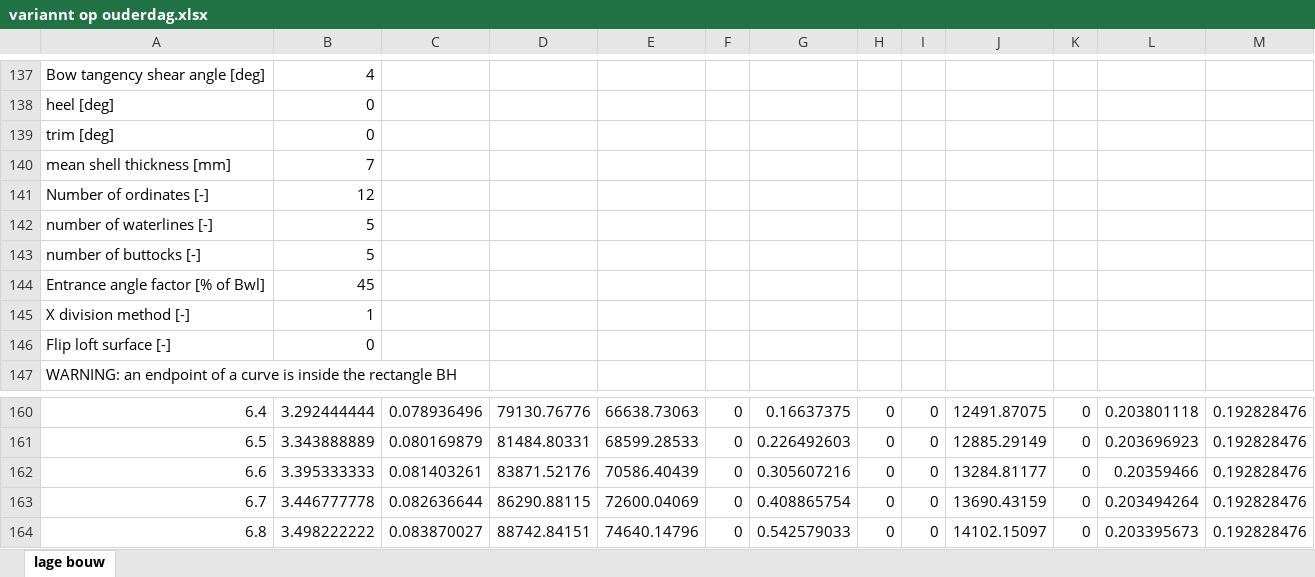
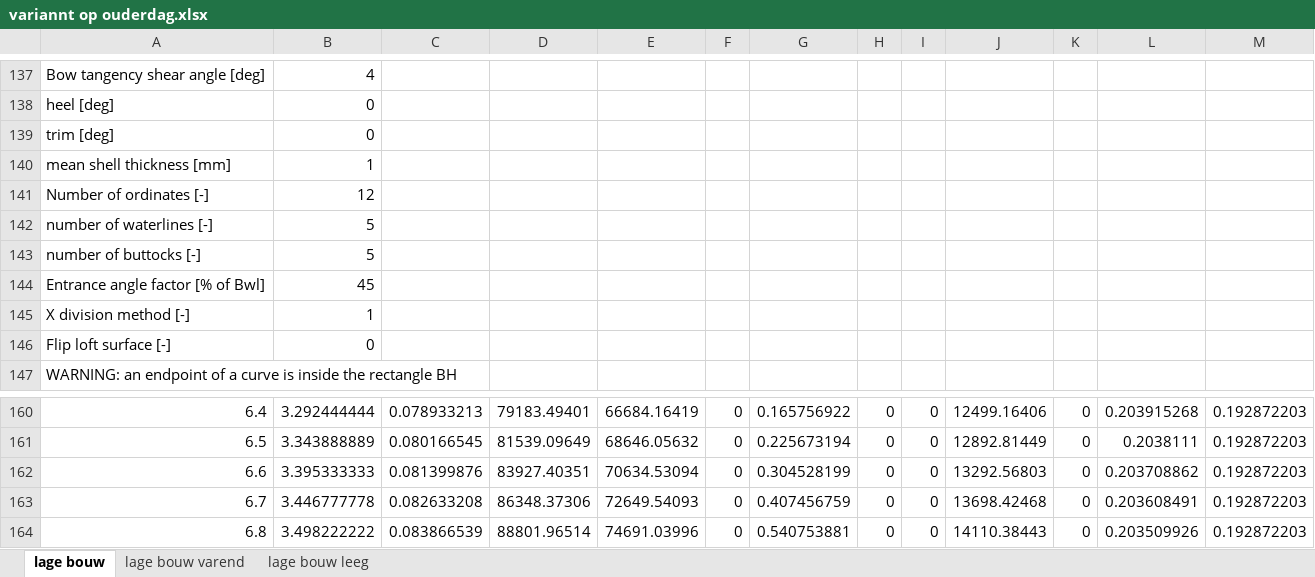
Before and after one commit to tomoldenbeuving/IP-26, an Excel workbook: experimenten jiswi/variannt op ouderdag.xlsx, sheet lage bouw, drawn as a sheet; only a part is shown, gaps mark what is left out; values as stored, in another font and other column widths than the file's, no borders; the diff covers the shown part only; the diff names each change by its address in the sheet, - before the commit and + after, or states it on an @@ line.

```diff
--- a/experimenten jiswi/variannt op ouderdag.xlsx (sheet lage bouw)
+++ b/experimenten jiswi/variannt op ouderdag.xlsx (sheet lage bouw)
+sheet tab: lage bouw varend
+sheet tab: lage bouw leeg
-B140: 7
+B140: 1
-C160: 0.078936496
+C160: 0.078933213
-D160: 79130.76776
+D160: 79183.49401
-E160: 66638.73063
+E160: 66684.16419
-G160: 0.16637375
+G160: 0.165756922
-J160: 12491.87075
+J160: 12499.16406
-L160: 0.203801118
+L160: 0.203915268
-M160:M164: 0.192828476
+M160:M164: 0.192872203
-C161: 0.080169879
+C161: 0.080166545
-D161: 81484.80331
+D161: 81539.09649
-E161: 68599.28533
+E161: 68646.05632
-G161: 0.226492603
+G161: 0.225673194
-J161: 12885.29149
+J161: 12892.81449
-L161: 0.203696923
+L161: 0.2038111
-C162: 0.081403261
+C162: 0.081399876
-D162: 83871.52176
+D162: 83927.40351
-E162: 70586.40439
+E162: 70634.53094
-G162: 0.305607216
+G162: 0.304528199
-J162: 13284.81177
+J162: 13292.56803
-L162: 0.20359466
+L162: 0.203708862
-C163: 0.082636644
+C163: 0.082633208
-D163: 86290.88115
+D163: 86348.37306
-E163: 72600.04069
+E163: 72649.54093
-G163: 0.408865754
+G163: 0.407456759
-J163: 13690.43159
+J163: 13698.42468
-L163: 0.203494264
+L163: 0.203608491
-C164: 0.083870027
+C164: 0.083866539
-D164: 88742.84151
+D164: 88801.96514
-E164: 74640.14796
+E164: 74691.03996
-G164: 0.542579033
+G164: 0.540753881
-J164: 14102.15097
+J164: 14110.38443
-L164: 0.203395673
+L164: 0.203509926
```
Also changed, not shown: 41 added rows, 41 removed rows and 1329 edited cells elsewhere in this sheet, 3 other files.
